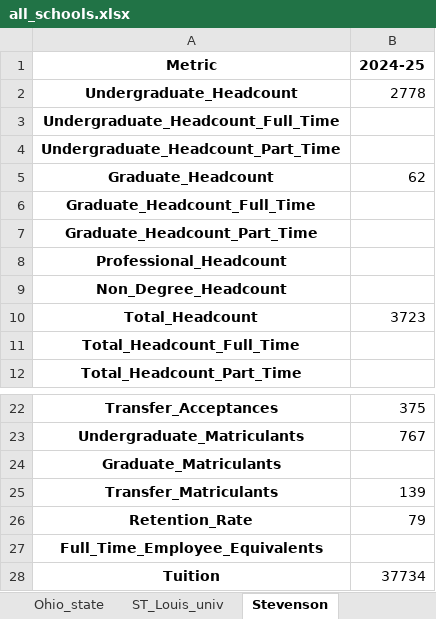
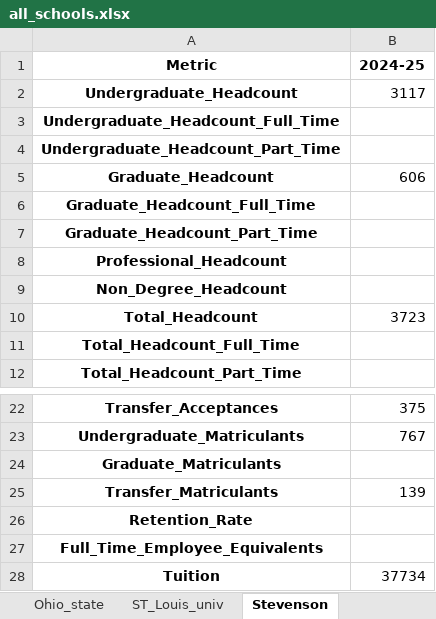
Before and after one commit to Kevinsu12/Franklin_Templton_Industry_Project, an Excel workbook: output_4/all_schools.xlsx, sheet Stevenson, drawn as a sheet; only a part is shown, gaps mark what is left out; values as stored, in another font and other column widths than the file's, no borders; the diff names each change by its address in the sheet, - before the commit and + after, or states it on an @@ line.

```diff
--- a/output_4/all_schools.xlsx (sheet Stevenson)
+++ b/output_4/all_schools.xlsx (sheet Stevenson)
-B2 (2024-25): 2778
+B2 (2024-25): 3117
-B5 (2024-25): 62
+B5 (2024-25): 606
-B26 (2024-25): 79
+B26 (2024-25): (empty)
```
Also changed, not shown: sheet Molloy_college, sheet Michigan_state_university, sheet ST_Louis_univ, sheet MT_ST_MARY, sheet University_of_minesota, sheet Texas_A&M, 1 more sheet, output_4/all_schools_combined.xlsx, 4 other files.
